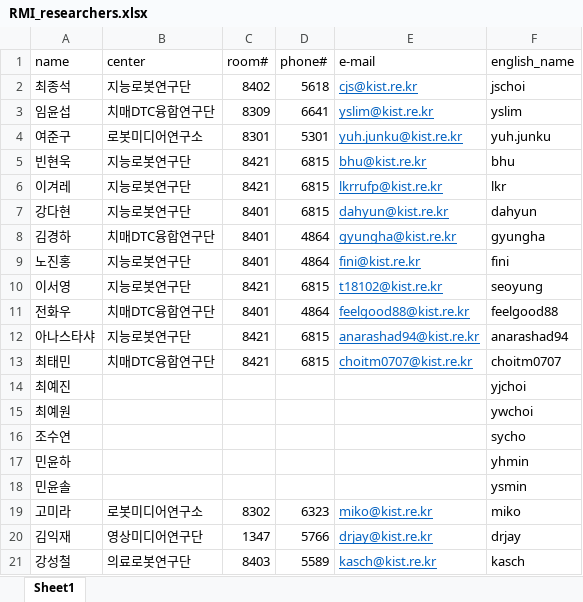
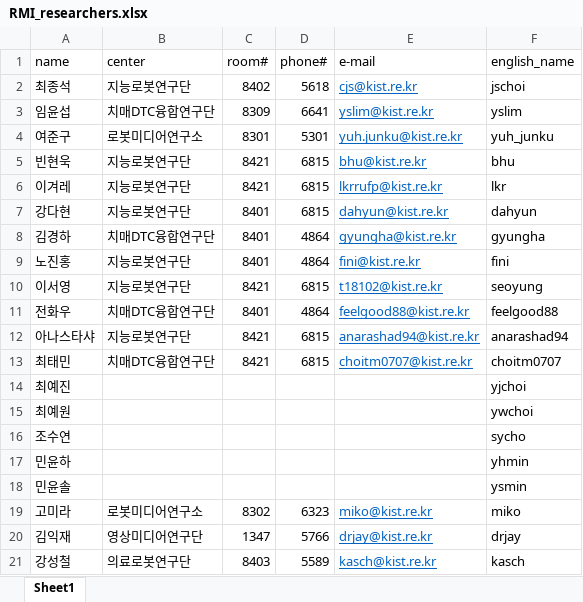
Before and after one commit to cjs0818/FaceBot, an Excel workbook: source/Knowledge/Database/RMI_researchers.xlsx, sheet Sheet1, drawn as a sheet; values as stored, in another font and other column widths than the file's, no borders; the diff names each change by its address in the sheet, - before the commit and + after, or states it on an @@ line.

```diff
--- a/source/Knowledge/Database/RMI_researchers.xlsx (sheet Sheet1)
+++ b/source/Knowledge/Database/RMI_researchers.xlsx (sheet Sheet1)
-F4 (english_name): yuh.junku
+F4 (english_name): yuh_junku
```
Also changed, not shown: 31 other files.
